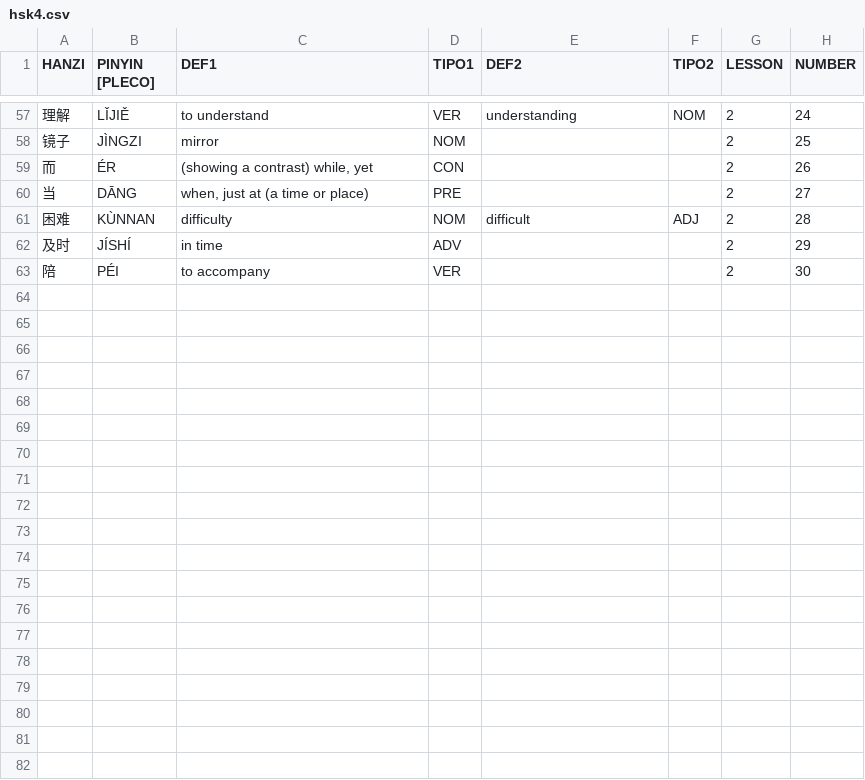
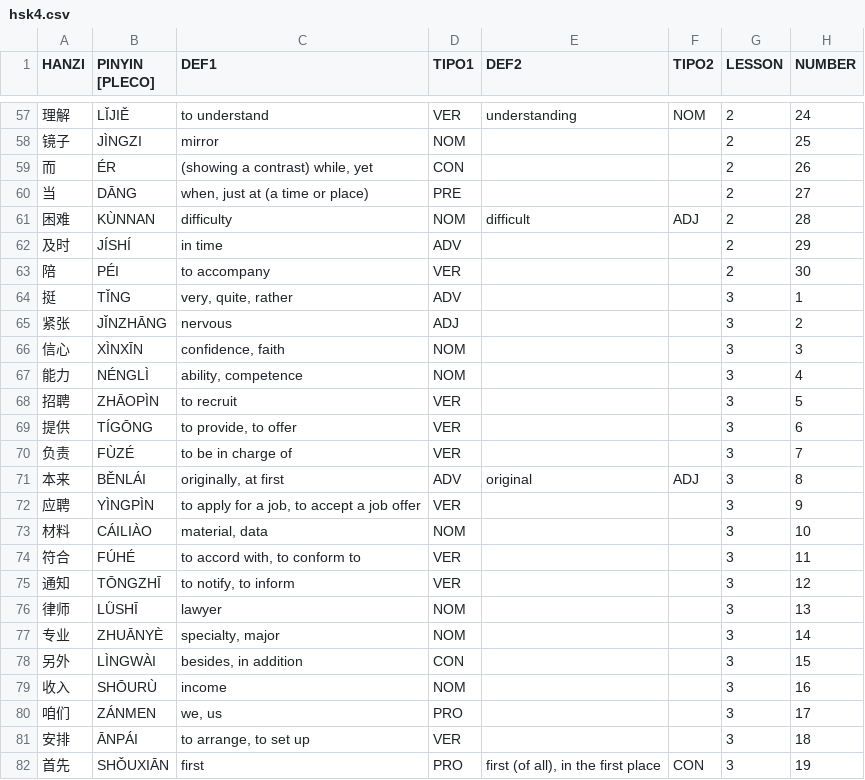
Before and after one commit to pablo-cerve/confucio, a CSV file: lessons/hsk4/hsk4.csv, drawn as a sheet; only a part is shown, gaps mark what is left out; the diff covers the shown part only; the diff names each change by its address in the sheet, - before the commit and + after, or states it on an @@ line.

Commit message:
Added hsk4.csv - Lesson 3

```diff
--- a/lessons/hsk4/hsk4.csv
+++ b/lessons/hsk4/hsk4.csv
+row 64: 挺 | TǏNG | very, quite, rather | ADV |  |  | 3 | 1
+row 65: 紧张 | JǏNZHĀNG | nervous | ADJ |  |  | 3 | 2
+row 66: 信心 | XÌNXĪN | confidence, faith | NOM |  |  | 3 | 3
+row 67: 能力 | NÉNGLÌ | ability, competence | NOM |  |  | 3 | 4
+row 68: 招聘 | ZHĀOPÌN | to recruit | VER |  |  | 3 | 5
+row 69: 提供 | TÍGŌNG | to provide, to offer | VER |  |  | 3 | 6
+row 70: 负责 | FÙZÉ | to be in charge of | VER |  |  | 3 | 7
+row 71: 本来 | BĚNLÁI | originally, at first | ADV | original | ADJ | 3 | 8
+row 72: 应聘 | YÌNGPÌN | to apply for a job, to accept a job offer | VER |  |  | 3 | 9
+row 73: 材料 | CÁILIÀO | material, data | NOM |  |  | 3 | 10
+row 74: 符合 | FÚHÉ | to accord with, to conform to | VER |  |  | 3 | 11
+row 75: 通知 | TŌNGZHĪ | to notify, to inform | VER |  |  | 3 | 12
+row 76: 律师 | LǛSHĪ | lawyer | NOM |  |  | 3 | 13
+row 77: 专业 | ZHUĀNYÈ | specialty, major | NOM |  |  | 3 | 14
+row 78: 另外 | LÌNGWÀI | besides, in addition | CON |  |  | 3 | 15
+row 79: 收入 | SHŌURÙ | income | NOM |  |  | 3 | 16
+row 80: 咱们 | ZÁNMEN | we, us | PRO |  |  | 3 | 17
+row 81: 安排 | ĀNPÁI | to arrange, to set up | VER |  |  | 3 | 18
+row 82: 首先 | SHǑUXIĀN | first | PRO | first (of all), in the first place | CON | 3 | 19
```
Also changed, not shown: 12 added rows elsewhere in this file, 3 other files.
